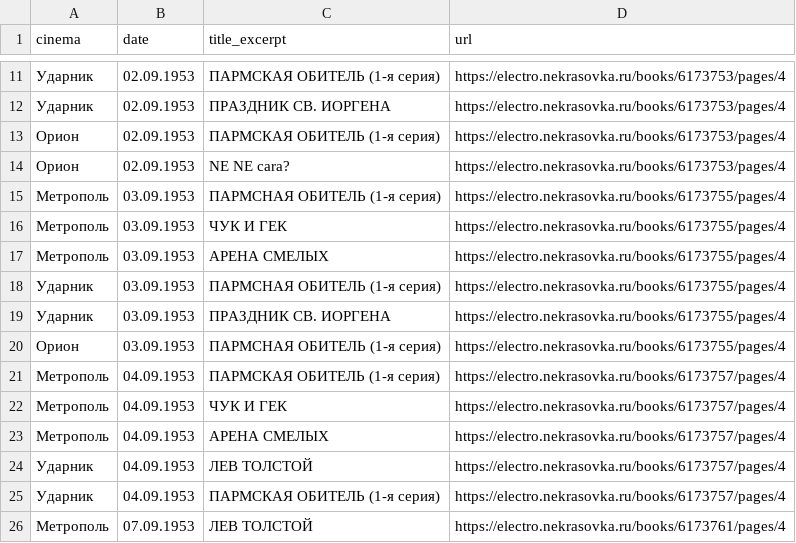
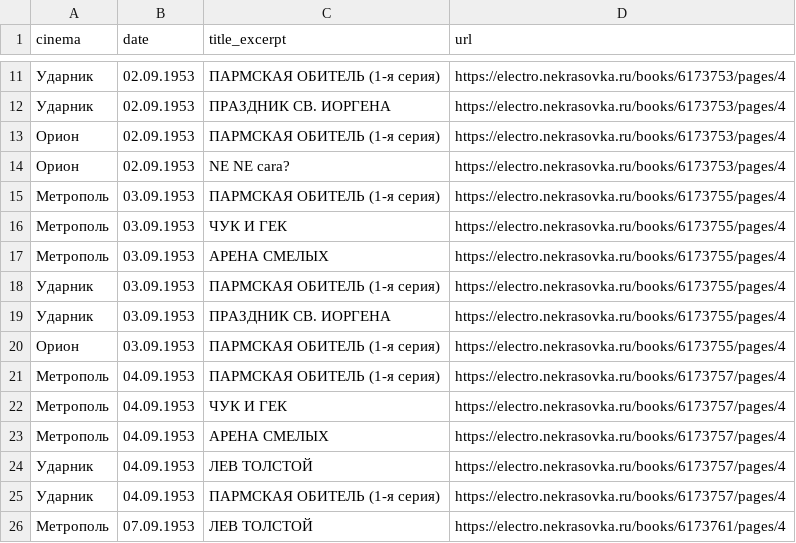
Before and after one commit to Vladislav0Art/evening-moscow-newspaper-parser, a CSV file: results/schedule.csv, drawn as a sheet; only a part is shown, gaps mark what is left out.

```diff
--- a/results/schedule.csv
+++ b/results/schedule.csv
@@ -14,8 +14,8 @@ cinema,date,title_excerpt,url
 Орион,02.09.1953,"NE NE cara?",https://electro.nekrasovka.ru/books/6173753/pages/4
-Метрополь,03.09.1953,"ПАРМСНАЯ ОБИТЕЛЬ (1-я серия)",https://electro.nekrasovka.ru/books/6173755/pages/4
+Метрополь,03.09.1953,"ПАРМСКАЯ ОБИТЕЛЬ (1-я серия)",https://electro.nekrasovka.ru/books/6173755/pages/4
 Метрополь,03.09.1953,"ЧУК И ГЕК",https://electro.nekrasovka.ru/books/6173755/pages/4
 Метрополь,03.09.1953,"АРЕНА СМЕЛЫХ",https://electro.nekrasovka.ru/books/6173755/pages/4
-Ударник,03.09.1953,"ПАРМСНАЯ ОБИТЕЛЬ (1-я серия)",https://electro.nekrasovka.ru/books/6173755/pages/4
+Ударник,03.09.1953,"ПАРМСКАЯ ОБИТЕЛЬ (1-я серия)",https://electro.nekrasovka.ru/books/6173755/pages/4
 Ударник,03.09.1953,"ПРАЗДНИК СВ. ИОРГЕНА",https://electro.nekrasovka.ru/books/6173755/pages/4
-Орион,03.09.1953,"ПАРМСНАЯ ОБИТЕЛЬ (1-я серия)",https://electro.nekrasovka.ru/books/6173755/pages/4
+Орион,03.09.1953,"ПАРМСКАЯ ОБИТЕЛЬ (1-я серия)",https://electro.nekrasovka.ru/books/6173755/pages/4
 Метрополь,04.09.1953,"ПАРМСКАЯ ОБИТЕЛЬ (1-я серия)",https://electro.nekrasovka.ru/books/6173757/pages/4
```
Also changed, not shown: results/screening.csv, 1 other file.
